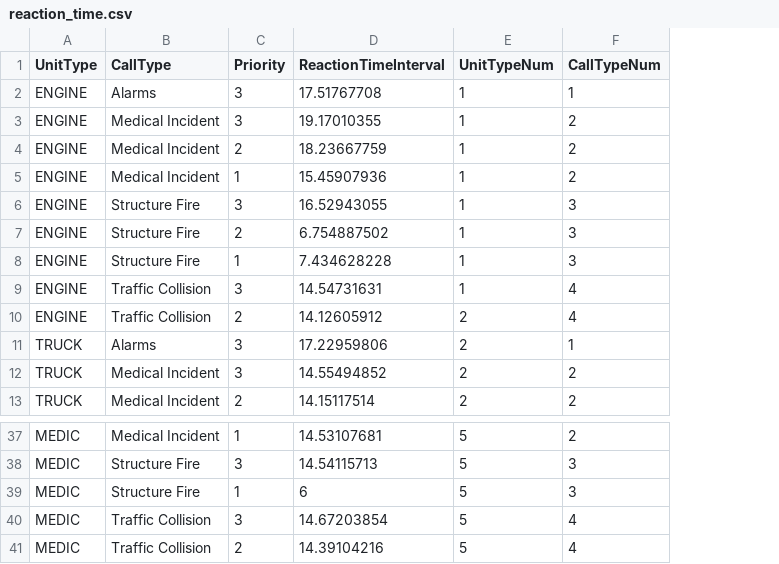
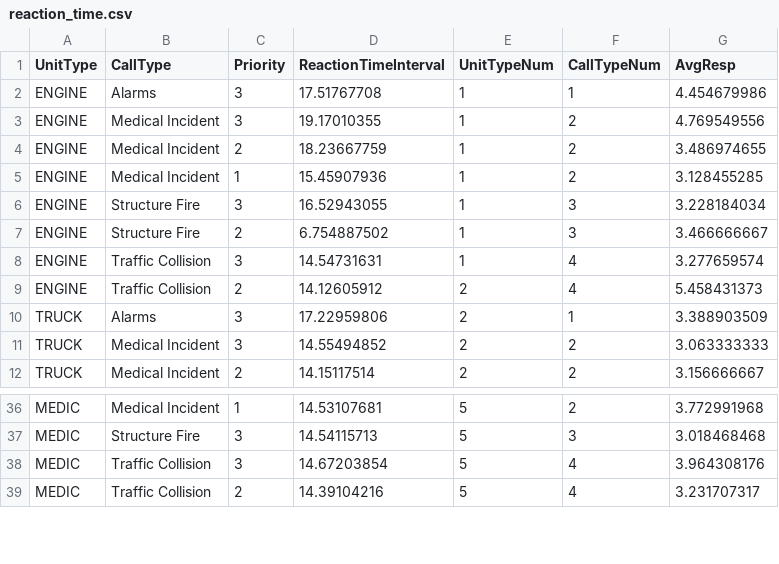
Before and after one commit to usf-cs360-spring2019/midterm-magic-mirror, a CSV file: input/visualization1/reaction_time.csv, drawn as a sheet; only a part is shown, gaps mark what is left out; removed rows and columns are numbered as before the commit, all else as after; the diff names each change by its address in the sheet, - before the commit and + after, or states it on an @@ line.

```diff
--- a/input/visualization1/reaction_time.csv
+++ b/input/visualization1/reaction_time.csv
+column G (AvgResp), rows 2-12: 4.454679986 | 4.769549556 | 3.486974655 | 3.128455285 | 3.228184034 | 3.466666667 | 3.277659574 | 5.458431373 | 3.388903509 | 3.063333333 | 3.156666667; rows 36-39: 3.772991968 | 3.018468468 | 3.964308176 | 3.231707317
-row 8: ENGINE | Structure Fire | 1 | 7.434628228 | 1 | 3
-row 39: MEDIC | Structure Fire | 1 | 6 | 5 | 3
```
Also changed, not shown: input/visualization1/pie-chart-calltypes.csv, 3 other files.
